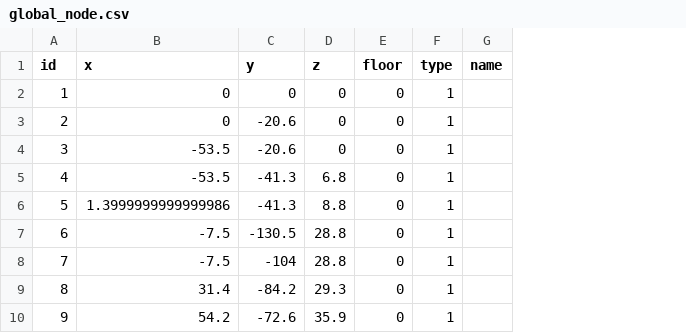
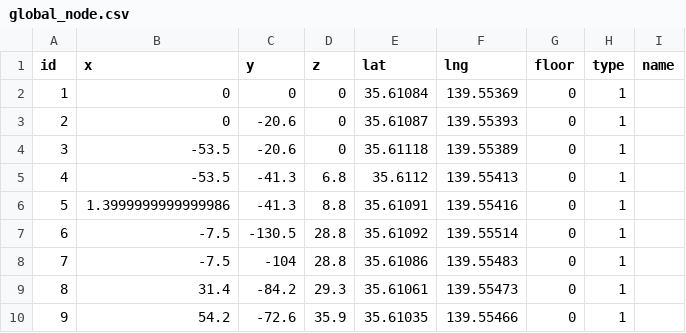
Before and after one commit to SenARMap/SenARMapProject_2026, a CSV file: data/global_node.csv, drawn as a sheet; only a part is shown; the diff names each change by its address in the sheet, - before the commit and + after, or states it on an @@ line.

Commit message:
【変更】スプレッドシート上からPush (実行者: 1061)

```diff
--- a/data/global_node.csv
+++ b/data/global_node.csv
+column E (lat), rows 2-10: 35.61084 | 35.61087 | 35.61118 | 35.6112 | 35.61091 | 35.61092 | 35.61086 | 35.61061 | 35.61035
+column F (lng), rows 2-10: 139.55369 | 139.55393 | 139.55389 | 139.55413 | 139.55416 | 139.55514 | 139.55483 | 139.55473 | 139.55466
```
